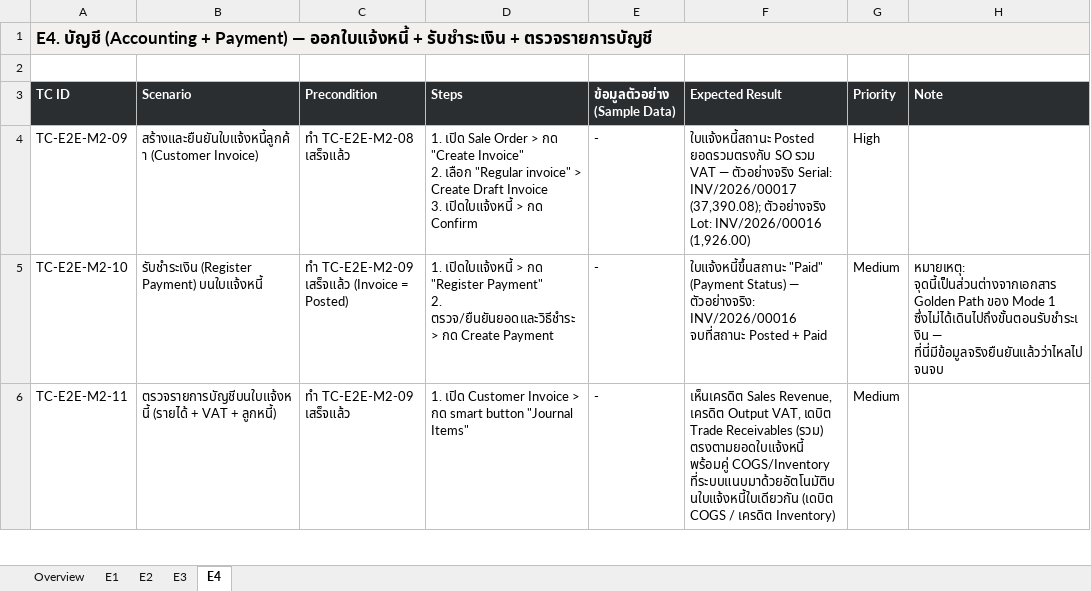
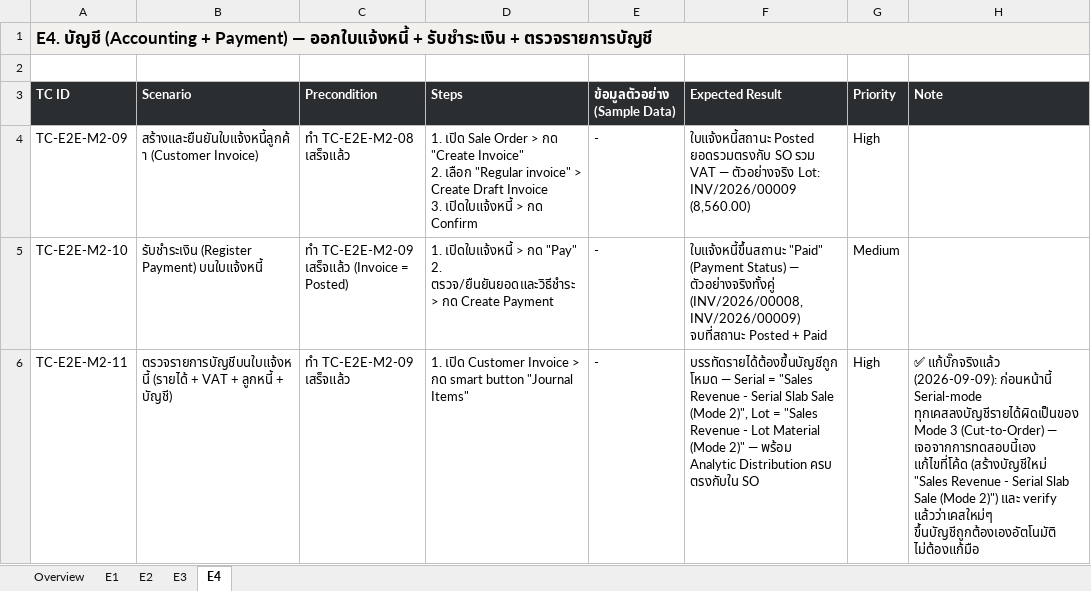
Before and after one commit to soodjarit/emg-o-portal, an Excel workbook: client-docs/test-cases/emg-o-test-cases-e2e-mode2.xlsx, sheet E4, drawn as a sheet; only a part is shown; values as stored, in another font and other column widths than the file's, no borders; ↵ is a line break in a cell; the diff covers the shown part only; the diff names each change by its address in the sheet, - before the commit and + after, or states it on an @@ line.

```diff
--- a/client-docs/test-cases/emg-o-test-cases-e2e-mode2.xlsx (sheet E4)
+++ b/client-docs/test-cases/emg-o-test-cases-e2e-mode2.xlsx (sheet E4)
-F4 (Expected Result): …— ตัวอย่างจริง Serial: INV/2026/00017 (37,390.08); ตัวอย่างจริง Lot: INV/2026/00016 (1,926.00)
+F4 (Expected Result): …— ตัวอย่างจริง Lot: INV/2026/00009 (8,560.00)
-D5 (Steps): …> กด "Register Payment" ↵ 2. ตรวจ/ยืนยันยอดและวิธีชำระ…
+D5 (Steps): …> กด "Pay" ↵ 2. ตรวจ/ยืนยันยอดและวิธีชำระ…
-F5 (Expected Result): …Status) — ตัวอย่างจริง: INV/2026/00016 จบที่สถานะ Posted…
+F5 (Expected Result): …Status) — ตัวอย่างจริงทั้งคู่ (INV/2026/00008, INV/2026/00009) จบที่สถานะ Posted…
-H5 (Note): หมายเหตุ: จุดนี้เป็นส่วนต่างจากเอกสาร Golden Path ของ Mode 1 ซึ่งไม่ได้เดินไปถึงขั้นตอนรับชำระเงิน — ที่นี่มีข้อมูลจริงยืนยันแล้วว่าไหลไปจนจบ
+H5 (Note): (empty)
-B6 (Scenario): …VAT + ลูกหนี้)
+B6 (Scenario): …VAT + ลูกหนี้ + บัญชี)
-F6 (Expected Result): เห็นเครดิต Sales Revenue, เครดิต Output VAT, เดบิต Trade Receivables (รวม) ตรงตามยอดใบแจ้งหนี้ พร้อมคู่ COGS/Inventory ที่ระบบแนบมาด้วยอัตโนมัติบนใบแจ้งหนี้ใบเดียวกัน (เดบิต COGS / เครดิต Inventory)
+F6 (Expected Result): บรรทัดรายได้ต้องขึ้นบัญชีถูกโหมด — Serial = "Sales Revenue - Serial Slab Sale (Mode 2)", Lot = "Sales Revenue - Lot Material (Mode 2)" — พร้อม Analytic Distribution ครบ ตรงกับใน SO
-G6 (Priority): Medium
+G6 (Priority): High
-H6 (Note): (empty)
+H6 (Note): ✅ แก้บั๊กจริงแล้ว (2026-09-09): ก่อนหน้านี้ Serial-mode ทุกเคสลงบัญชีรายได้ผิดเป็นของ Mode 3 (Cut-to-Order) — เจอจากการทดสอบนี้เอง แก้ไขที่โค้ด (สร้างบัญชีใหม่ "Sales Revenue - Serial Slab Sale (Mode 2)") และ verify แล้วว่าเคสใหม่ๆ ขึ้นบัญชีถูกต้องเองอัตโนมัติ ไม่ต้องแก้มือ
```
Also changed, not shown: 1 added row and 6 edited cells elsewhere in this sheet, sheet E1, sheet E2, sheet E3, sheet Overview, 37 other files.
